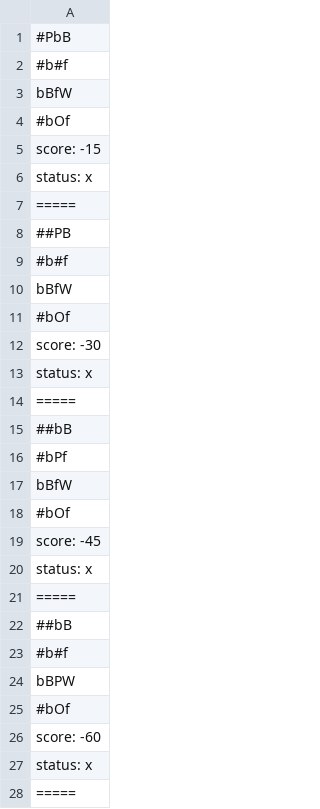
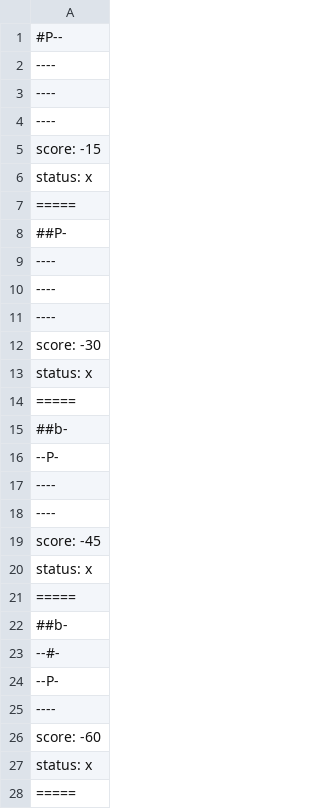
Before and after one commit to filipe-e-pedro/MC322-A_1s_2022, a CSV file: lab05/src/pt/c40task/l05wumpus/results.csv, drawn as a sheet; only a part is shown; the diff covers the shown part only.

```diff
--- a/lab05/src/pt/c40task/l05wumpus/results.csv
+++ b/lab05/src/pt/c40task/l05wumpus/results.csv
@@ -1,5 +1,5 @@
-#PbB
-#b#f
-bBfW
-#bOf
+#P--
+----
+----
+----
 score: -15
@@ -7,6 +7,6 @@ status: x
 =====
-##PB
-#b#f
-bBfW
-#bOf
+##P-
+----
+----
+----
 score: -30
@@ -14,6 +14,6 @@ status: x
 =====
-##bB
-#bPf
-bBfW
-#bOf
+##b-
+--P-
+----
+----
 score: -45
@@ -21,6 +21,6 @@ status: x
 =====
-##bB
-#b#f
-bBPW
-#bOf
+##b-
+--#-
+--P-
+----
 score: -60
```
Also changed, not shown: 24 edited cells elsewhere in this file, 1 other file.
